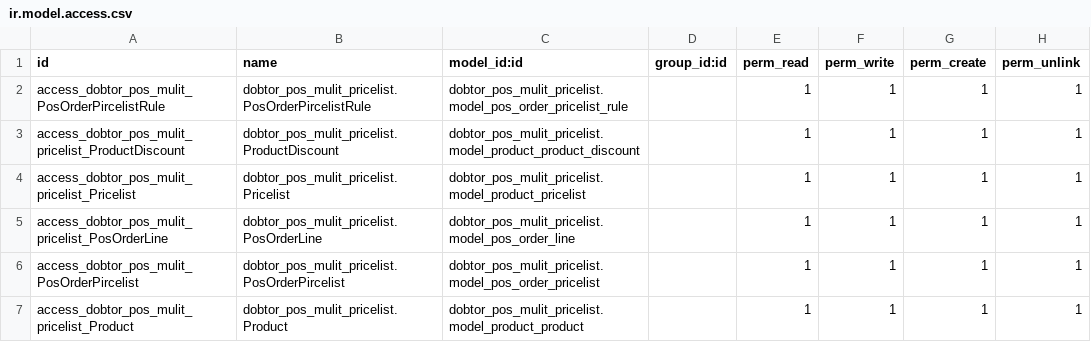
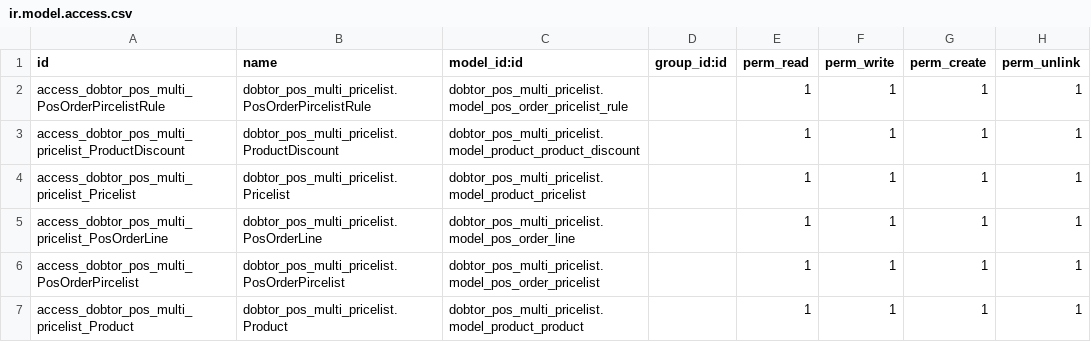
Before and after one commit to Dobtor/POS, a CSV file: dobtor_pos_multi_pricelist/security/ir.model.access.csv, drawn as a sheet.

Commit message:
[ADD]dobtor_pos_multi_pricelist:add pos_order_line description

```diff
--- a/dobtor_pos_multi_pricelist/security/ir.model.access.csv
+++ b/dobtor_pos_multi_pricelist/security/ir.model.access.csv
@@ -1,7 +1,7 @@
 id,name,model_id:id,group_id:id,perm_read,perm_write,perm_create,perm_unlink
-access_dobtor_pos_mulit_PosOrderPircelistRule,dobtor_pos_mulit_pricelist.PosOrderPircelistRule,dobtor_pos_mulit_pricelist.model_pos_order_pricelist_rule,,1,1,1,1,
-access_dobtor_pos_mulit_pricelist_ProductDiscount,dobtor_pos_mulit_pricelist.ProductDiscount,dobtor_pos_mulit_pricelist.model_product_product_discount,,1,1,1,1,
-access_dobtor_pos_mulit_pricelist_Pricelist,dobtor_pos_mulit_pricelist.Pricelist,dobtor_pos_mulit_pricelist.model_product_pricelist,,1,1,1,1,
-access_dobtor_pos_mulit_pricelist_PosOrderLine,dobtor_pos_mulit_pricelist.PosOrderLine,dobtor_pos_mulit_pricelist.model_pos_order_line,,1,1,1,1,
-access_dobtor_pos_mulit_PosOrderPircelist,dobtor_pos_mulit_pricelist.PosOrderPircelist,dobtor_pos_mulit_pricelist.model_pos_order_pricelist,,1,1,1,1,
-access_dobtor_pos_mulit_pricelist_Product,dobtor_pos_mulit_pricelist.Product,dobtor_pos_mulit_pricelist.model_product_product,,1,1,1,1,
+access_dobtor_pos_multi_PosOrderPircelistRule,dobtor_pos_multi_pricelist.PosOrderPircelistRule,dobtor_pos_multi_pricelist.model_pos_order_pricelist_rule,,1,1,1,1,
+access_dobtor_pos_multi_pricelist_ProductDiscount,dobtor_pos_multi_pricelist.ProductDiscount,dobtor_pos_multi_pricelist.model_product_product_discount,,1,1,1,1,
+access_dobtor_pos_multi_pricelist_Pricelist,dobtor_pos_multi_pricelist.Pricelist,dobtor_pos_multi_pricelist.model_product_pricelist,,1,1,1,1,
+access_dobtor_pos_multi_pricelist_PosOrderLine,dobtor_pos_multi_pricelist.PosOrderLine,dobtor_pos_multi_pricelist.model_pos_order_line,,1,1,1,1,
+access_dobtor_pos_multi_PosOrderPircelist,dobtor_pos_multi_pricelist.PosOrderPircelist,dobtor_pos_multi_pricelist.model_pos_order_pricelist,,1,1,1,1,
+access_dobtor_pos_multi_pricelist_Product,dobtor_pos_multi_pricelist.Product,dobtor_pos_multi_pricelist.model_product_product,,1,1,1,1,
```
Also changed, not shown: 7 other files.
